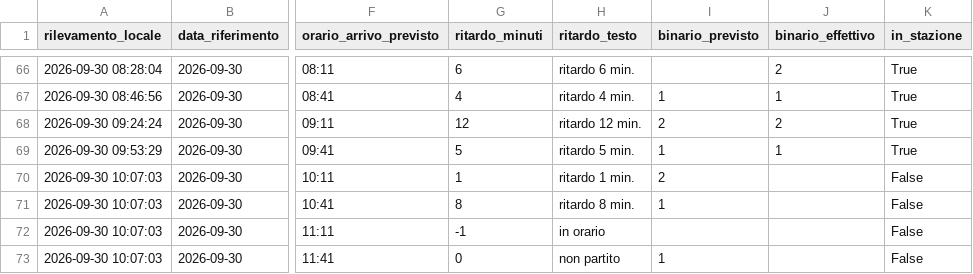
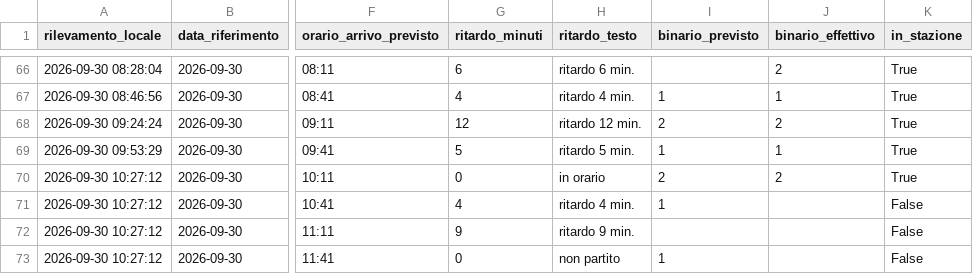
Before and after one commit to frapan2003-coder/Orari-arrivo-treni, a CSV file: data/raw_log.csv, drawn as a sheet; only a part is shown, gaps mark what is left out; the diff names each change by its address in the sheet, - before the commit and + after, or states it on an @@ line.

```diff
--- a/data/raw_log.csv
+++ b/data/raw_log.csv
-A70:A73 (rilevamento_locale): 2026-09-30 10:07:03
+A70:A73 (rilevamento_locale): 2026-09-30 10:27:12
-G70 (ritardo_minuti): 1
+G70 (ritardo_minuti): 0
-H70 (ritardo_testo): ritardo 1 min.
+H70 (ritardo_testo): in orario
-J70 (binario_effettivo): (empty)
+J70 (binario_effettivo): 2
-K70 (in_stazione): False
+K70 (in_stazione): True
-G71 (ritardo_minuti): 8
+G71 (ritardo_minuti): 4
-H71 (ritardo_testo): ritardo 8 min.
+H71 (ritardo_testo): ritardo 4 min.
-G72 (ritardo_minuti): -1
+G72 (ritardo_minuti): 9
-H72 (ritardo_testo): in orario
+H72 (ritardo_testo): ritardo 9 min.
```
